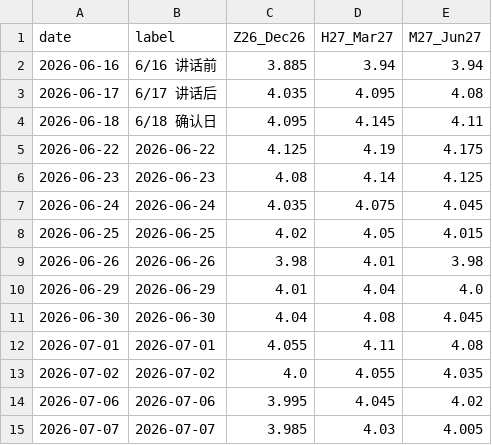
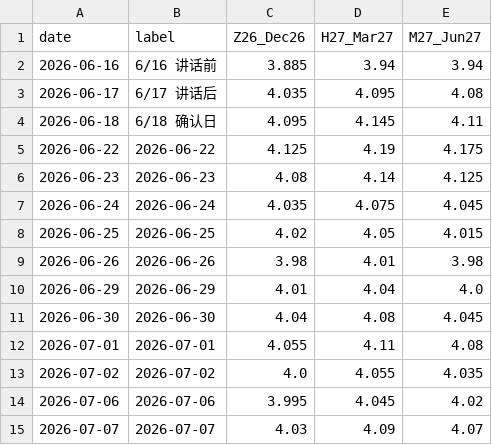
Before and after one commit to slowqqwin-beep/liquidity-monitor, a CSV file: docs/sr3-watch/data/sr3_curve_z26_h27_m27.csv, drawn as a sheet.

```diff
--- a/docs/sr3-watch/data/sr3_curve_z26_h27_m27.csv
+++ b/docs/sr3-watch/data/sr3_curve_z26_h27_m27.csv
@@ -14,2 +14,2 @@
 2026-07-06,2026-07-06,3.995,4.045,4.02
-2026-07-07,2026-07-07,3.985,4.03,4.005
+2026-07-07,2026-07-07,4.03,4.09,4.07
```
Also changed, not shown: data/real_yield_nowcast_history.csv, data/real_yield_spread_diagnostic.csv, 30 other files.
